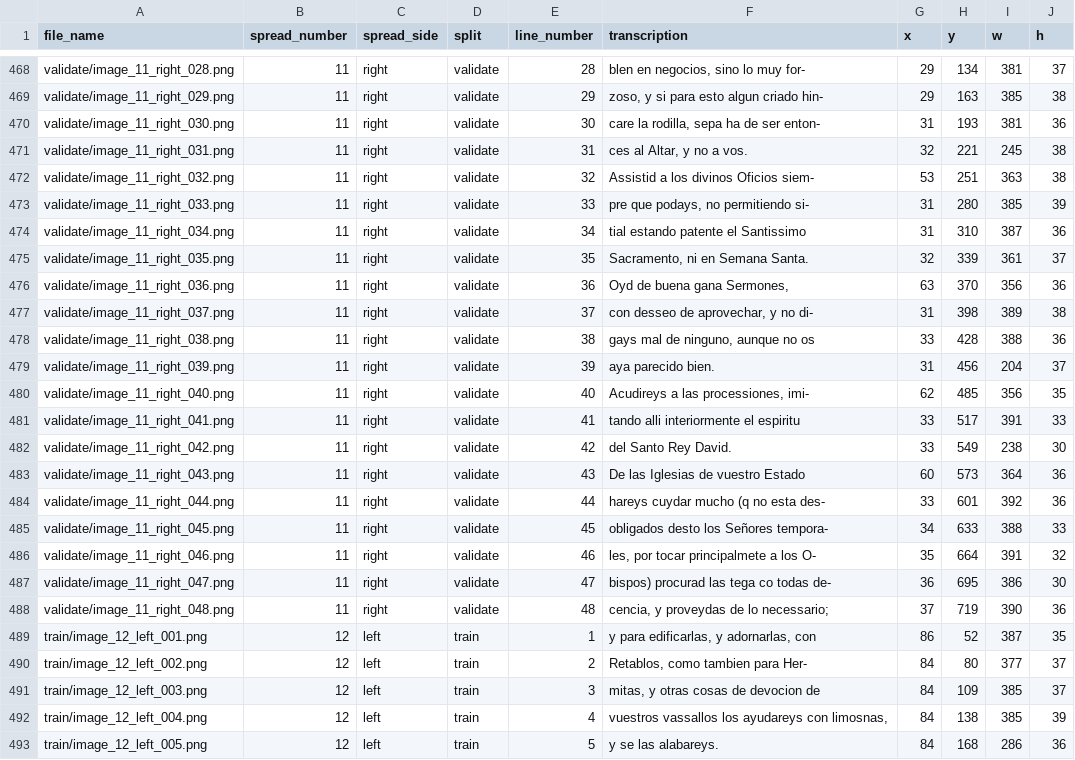
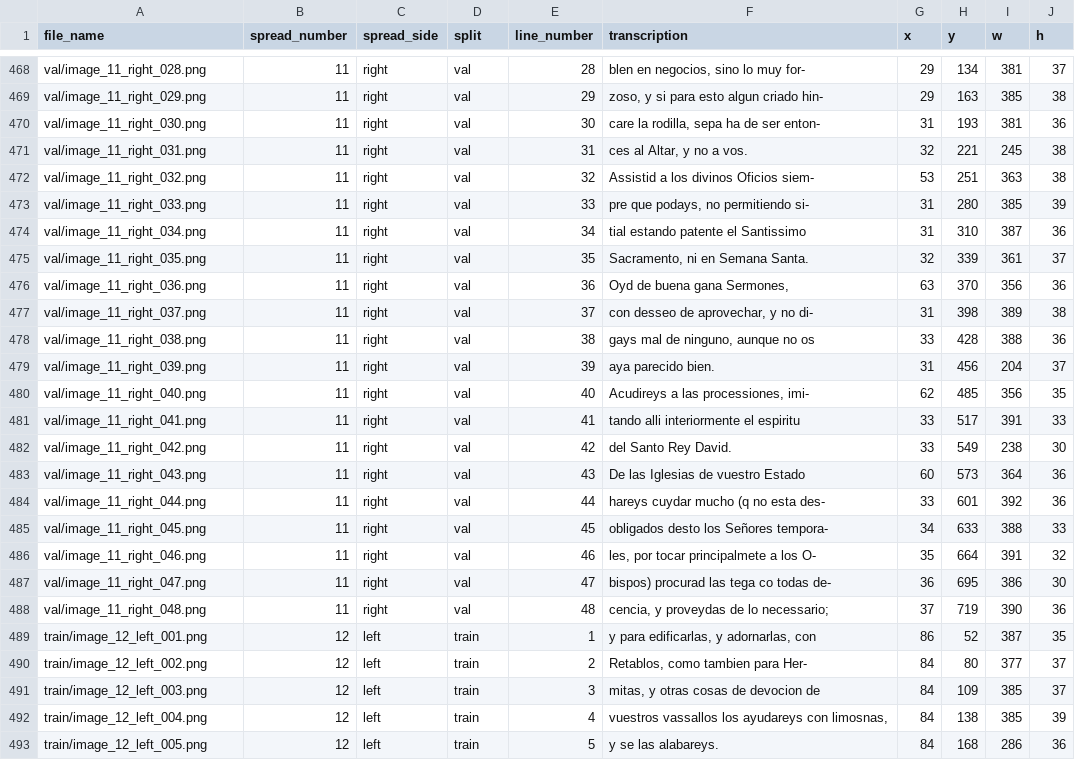
Before and after one commit to MarieRoald/deeplearn24-NLPRenaissanceChallenge, a CSV file: data/2_bounding_box/Doc-UFCN_processed/metadata.csv, drawn as a sheet; only a part is shown, gaps mark what is left out; the diff covers the shown part only; the diff names each change by its address in the sheet, - before the commit and + after, or states it on an @@ line.

```diff
--- a/data/2_bounding_box/Doc-UFCN_processed/metadata.csv
+++ b/data/2_bounding_box/Doc-UFCN_processed/metadata.csv
-A468 (file_name): validate/image_11_right_028.png
+A468 (file_name): val/image_11_right_028.png
-D468:D488 (split): validate
+D468:D488 (split): val
-A469 (file_name): validate/image_11_right_029.png
+A469 (file_name): val/image_11_right_029.png
-A470 (file_name): validate/image_11_right_030.png
+A470 (file_name): val/image_11_right_030.png
-A471 (file_name): validate/image_11_right_031.png
+A471 (file_name): val/image_11_right_031.png
-A472 (file_name): validate/image_11_right_032.png
+A472 (file_name): val/image_11_right_032.png
-A473 (file_name): validate/image_11_right_033.png
+A473 (file_name): val/image_11_right_033.png
-A474 (file_name): validate/image_11_right_034.png
+A474 (file_name): val/image_11_right_034.png
-A475 (file_name): validate/image_11_right_035.png
+A475 (file_name): val/image_11_right_035.png
-A476 (file_name): validate/image_11_right_036.png
+A476 (file_name): val/image_11_right_036.png
-A477 (file_name): validate/image_11_right_037.png
+A477 (file_name): val/image_11_right_037.png
-A478 (file_name): validate/image_11_right_038.png
+A478 (file_name): val/image_11_right_038.png
-A479 (file_name): validate/image_11_right_039.png
+A479 (file_name): val/image_11_right_039.png
-A480 (file_name): validate/image_11_right_040.png
+A480 (file_name): val/image_11_right_040.png
-A481 (file_name): validate/image_11_right_041.png
+A481 (file_name): val/image_11_right_041.png
-A482 (file_name): validate/image_11_right_042.png
+A482 (file_name): val/image_11_right_042.png
-A483 (file_name): validate/image_11_right_043.png
+A483 (file_name): val/image_11_right_043.png
-A484 (file_name): validate/image_11_right_044.png
+A484 (file_name): val/image_11_right_044.png
-A485 (file_name): validate/image_11_right_045.png
+A485 (file_name): val/image_11_right_045.png
-A486 (file_name): validate/image_11_right_046.png
+A486 (file_name): val/image_11_right_046.png
-A487 (file_name): validate/image_11_right_047.png
+A487 (file_name): val/image_11_right_047.png
-A488 (file_name): validate/image_11_right_048.png
+A488 (file_name): val/image_11_right_048.png
```
Also changed, not shown: 150 edited cells elsewhere in this file, 12 other files.
